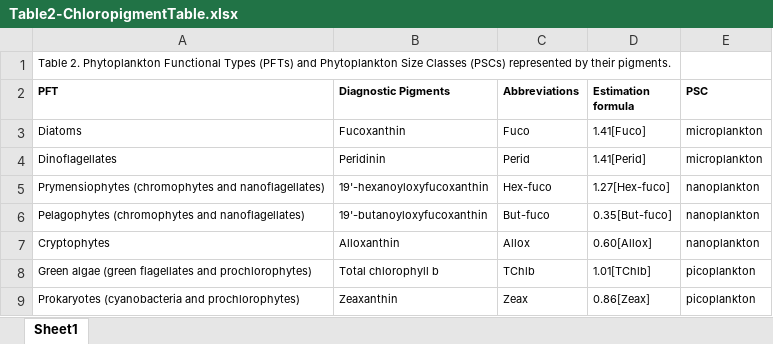
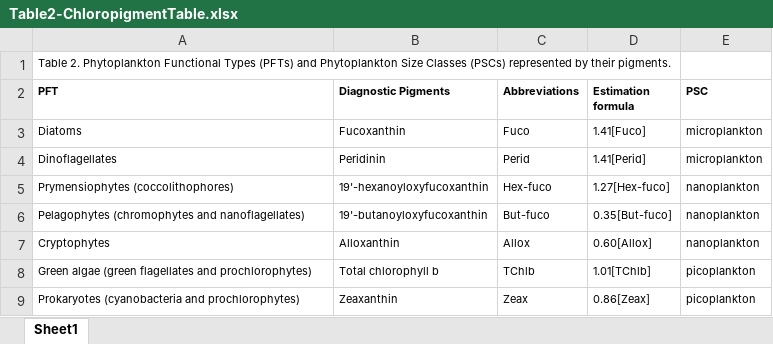
Before and after one commit to xenocoder/TZCF-Figures, an Excel workbook: Table 2 - Diagnostic Pigments/Table2-ChloropigmentTable.xlsx, sheet Sheet1, drawn as a sheet; values as stored, in another font and other column widths than the file's, no borders; the diff names each change by its address in the sheet, - before the commit and + after, or states it on an @@ line.

Commit message:
Changed PFT descriptions in Table 2 (e.g. coccolithophores)

```diff
--- a/Table 2 - Diagnostic Pigments/Table2-ChloropigmentTable.xlsx (sheet Sheet1)
+++ b/Table 2 - Diagnostic Pigments/Table2-ChloropigmentTable.xlsx (sheet Sheet1)
-A5 (PFT): Prymensiophytes (chromophytes and nanoflagellates)
+A5 (PFT): Prymensiophytes (coccolithophores)
```
Also changed, not shown: 2 other files.
